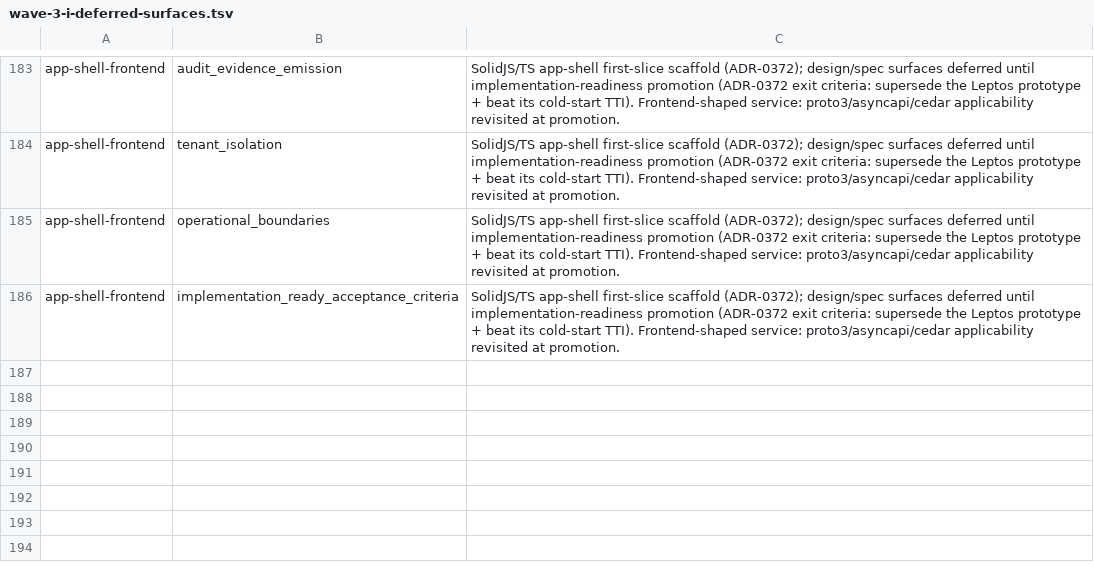
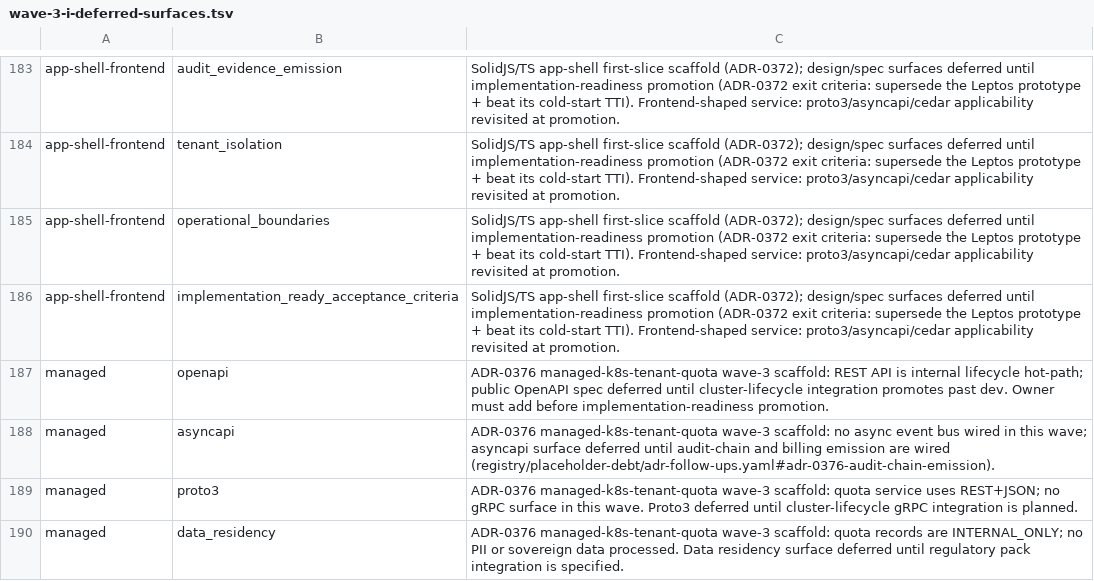
Before and after one commit to oyatie/oyatie, a TSV file: registry/design-spec-maturity/wave-3-i-deferred-surfaces.tsv, drawn as a sheet; only a part is shown, gaps mark what is left out.

```diff
--- a/registry/design-spec-maturity/wave-3-i-deferred-surfaces.tsv
+++ b/registry/design-spec-maturity/wave-3-i-deferred-surfaces.tsv
@@ -186 +186,5 @@ app-shell-frontend	operational_boundaries	SolidJS/TS app-shell first-slice scaff
 app-shell-frontend	implementation_ready_acceptance_criteria	SolidJS/TS app-shell first-slice scaffold (ADR-0372); design/spec surfaces deferred until implementation-readiness promotion (ADR-0372 exit criteria: supersede the Leptos prototype + beat its cold-start TTI). Frontend-shaped service: proto3/asyncapi/cedar applicability revisited at promotion.
+managed	openapi	ADR-0376 managed-k8s-tenant-quota wave-3 scaffold: REST API is internal lifecycle hot-path; public OpenAPI spec deferred until cluster-lifecycle integration promotes past dev. Owner must add before implementation-readiness promotion.
+managed	asyncapi	ADR-0376 managed-k8s-tenant-quota wave-3 scaffold: no async event bus wired in this wave; asyncapi surface deferred until audit-chain and billing emission are wired (registry/placeholder-debt/adr-follow-ups.yaml#adr-0376-audit-chain-emission).
+managed	proto3	ADR-0376 managed-k8s-tenant-quota wave-3 scaffold: quota service uses REST+JSON; no gRPC surface in this wave. Proto3 deferred until cluster-lifecycle gRPC integration is planned.
+managed	data_residency	ADR-0376 managed-k8s-tenant-quota wave-3 scaffold: quota records are INTERNAL_ONLY; no PII or sovereign data processed. Data residency surface deferred until regulatory pack integration is specified.
```
Also changed, not shown: 34 other files.
